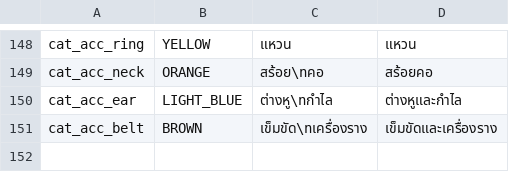
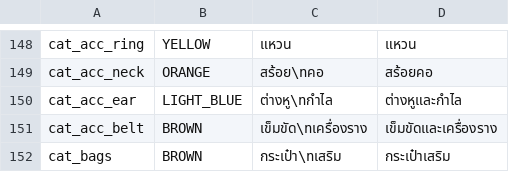
Before and after one commit to plussgpt3-beep/IconResourcePack, a TSV file: tools/categories.tsv, drawn as a sheet; only a part is shown, gaps mark what is left out; the diff names each change by its address in the sheet, - before the commit and + after, or states it on an @@ line.

```diff
--- a/tools/categories.tsv
+++ b/tools/categories.tsv
+row 152: cat_bags | BROWN | กระเป๋า\nเสริม | กระเป๋าเสริม
```
Also changed, not shown: 41 other files.
